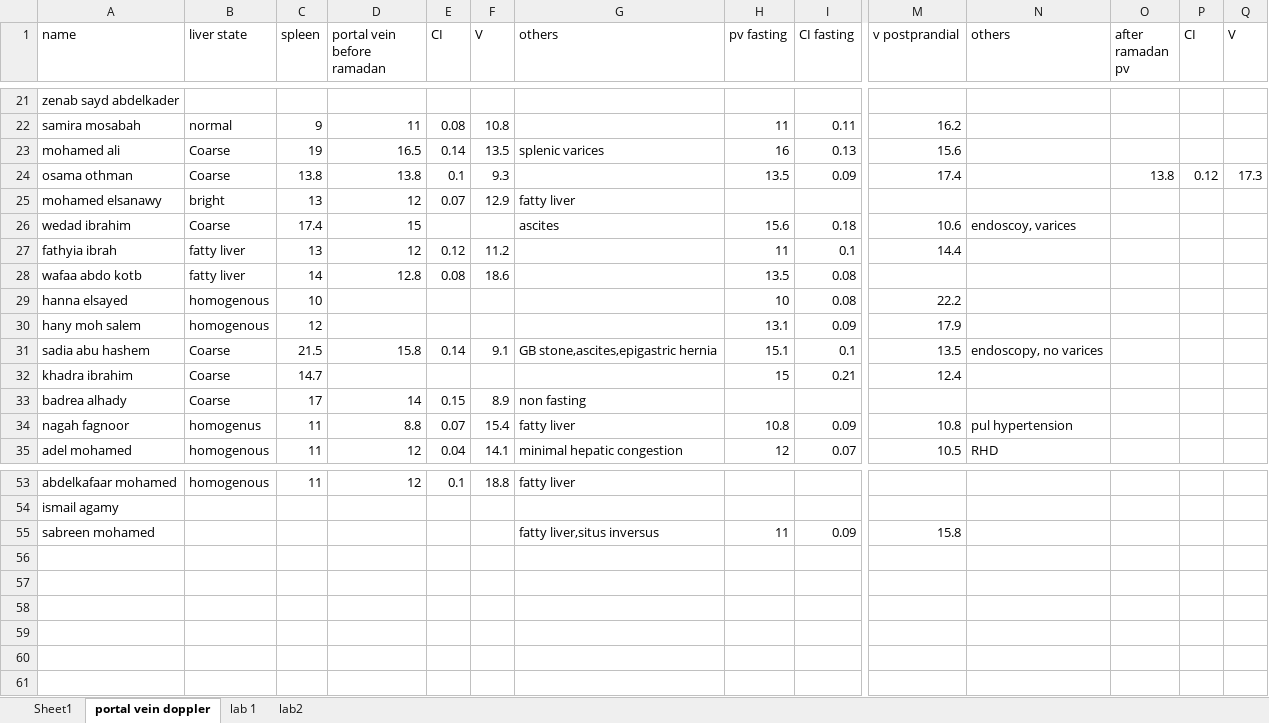
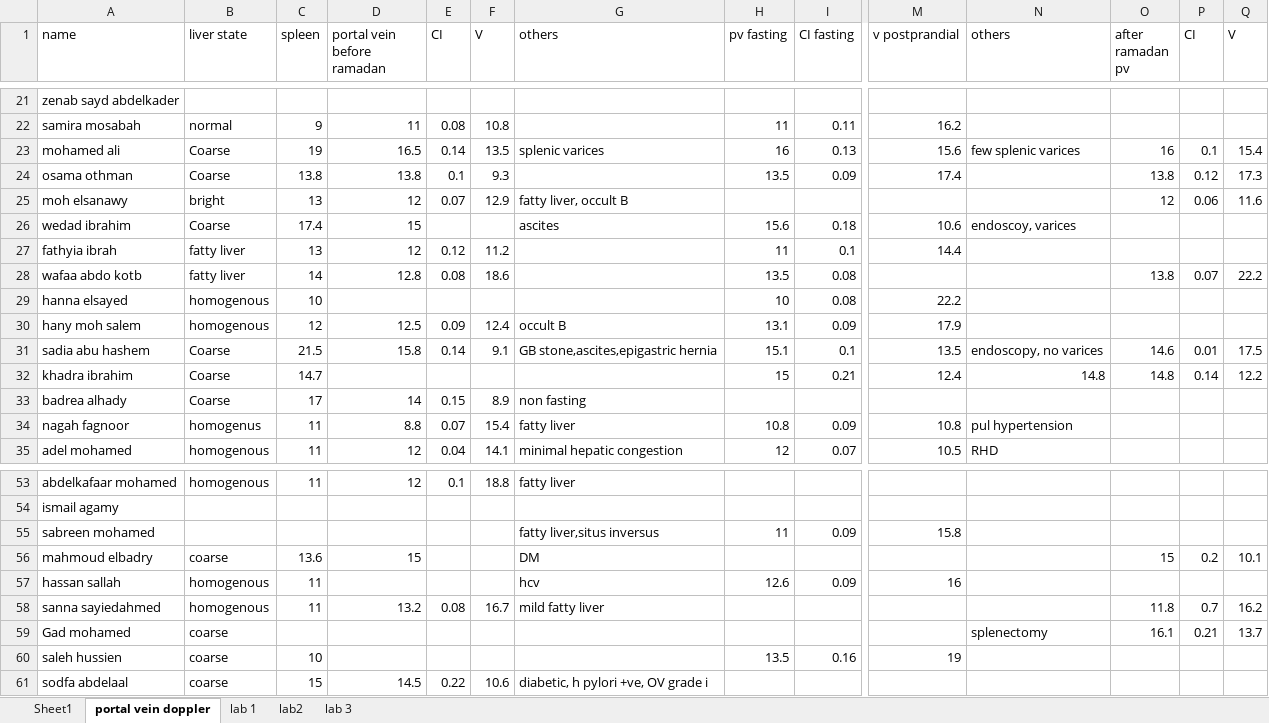
Before and after one commit to salemyousefmohamed/ramadan-fasting-in-cirrhotic-patients, an Excel workbook: comparative study, ramadan fasting.xlsx, sheet portal vein doppler, drawn as a sheet; only a part is shown, gaps mark what is left out; values as stored, in another font and other column widths than the file's, no borders; rows hold the shown columns only; the diff covers the shown part only; the diff names each change by its address in the sheet, - before the commit and + after, or states it on an @@ line.

```diff
--- a/comparative study, ramadan fasting.xlsx (sheet portal vein doppler)
+++ b/comparative study, ramadan fasting.xlsx (sheet portal vein doppler)
+sheet tab: lab 3
-N23 (others): (empty)
+N23 (others): few splenic varices
-O23 (after ramadan pv): (empty)
+O23 (after ramadan pv): 16
-P23 (CI): (empty)
+P23 (CI): 0.1
-Q23 (V): (empty)
+Q23 (V): 15.4
-A25 (name): mohamed elsanawy
+A25 (name): moh elsanawy
-G25 (others): fatty liver
+G25 (others): fatty liver, occult B
-O25 (after ramadan pv): (empty)
+O25 (after ramadan pv): 12
-P25 (CI): (empty)
+P25 (CI): 0.06
-Q25 (V): (empty)
+Q25 (V): 11.6
-O28 (after ramadan pv): (empty)
+O28 (after ramadan pv): 13.8
-P28 (CI): (empty)
+P28 (CI): 0.07
-Q28 (V): (empty)
+Q28 (V): 22.2
-D30 (portal vein before ramadan): (empty)
+D30 (portal vein before ramadan): 12.5
-E30 (CI): (empty)
+E30 (CI): 0.09
-F30 (V): (empty)
+F30 (V): 12.4
-G30 (others): (empty)
+G30 (others): occult B
-O31 (after ramadan pv): (empty)
+O31 (after ramadan pv): 14.6
-P31 (CI): (empty)
+P31 (CI): 0.01
-Q31 (V): (empty)
+Q31 (V): 17.5
-N32 (others): (empty)
+N32 (others): 14.8
-O32 (after ramadan pv): (empty)
+O32 (after ramadan pv): 14.8
-P32 (CI): (empty)
+P32 (CI): 0.14
-Q32 (V): (empty)
+Q32 (V): 12.2
+row 56: mahmoud elbadry | coarse | 13.6 | 15 |  |  | DM |  |  |  |  | 15 | 0.2 | 10.1
+row 57: hassan sallah | homogenous | 11 |  |  |  | hcv | 12.6 | 0.09 | 16
+row 58: sanna sayiedahmed | homogenous | 11 | 13.2 | 0.08 | 16.7 | mild fatty liver |  |  |  |  | 11.8 | 0.7 | 16.2
+row 59: Gad mohamed | coarse |  |  |  |  |  |  |  |  | splenectomy | 16.1 | 0.21 | 13.7
+row 60: saleh hussien | coarse | 10 |  |  |  |  | 13.5 | 0.16 | 19
+row 61: sodfa abdelaal | coarse | 15 | 14.5 | 0.22 | 10.6 | diabetic, h pylori +ve, OV grade i
```
Also changed, not shown: 65 edited cells elsewhere in this sheet, sheet Sheet1, sheet lab2, sheet lab 1.
